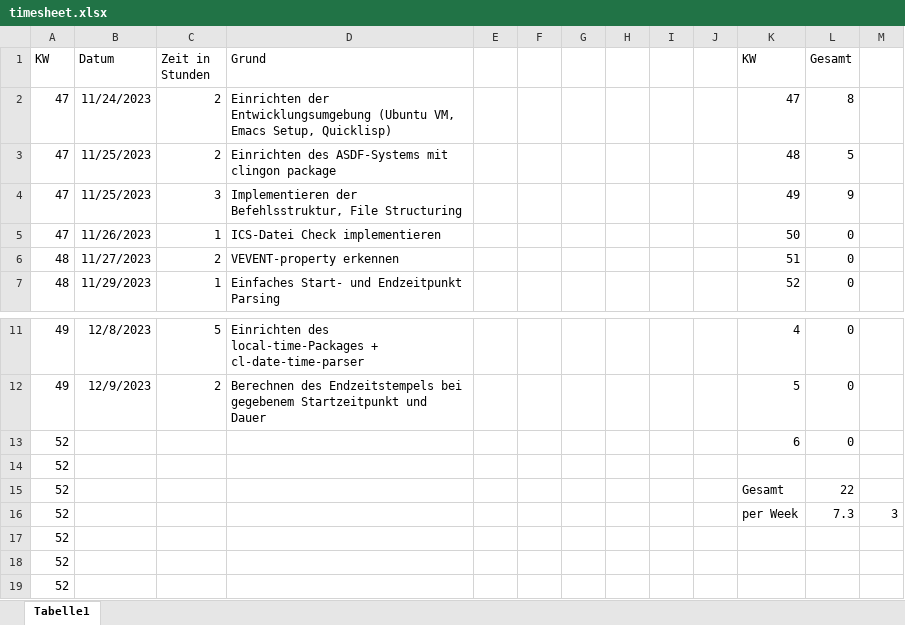
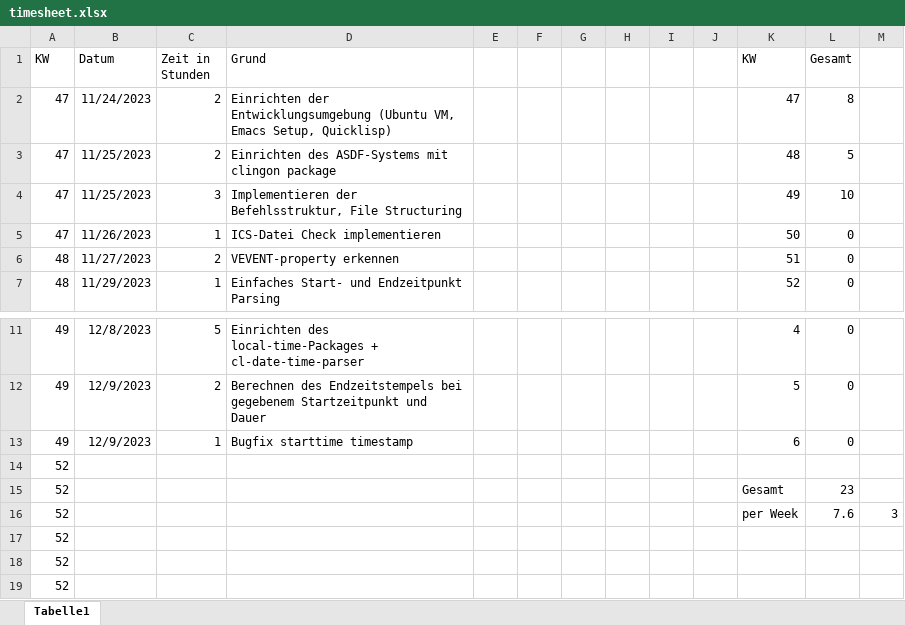
Before and after one commit to suptower/lisp-ical-cli, an Excel workbook: docs/timesheet/timesheet.xlsx, sheet Tabelle1, drawn as a sheet; only a part is shown, gaps mark what is left out; values as stored, in another font and other column widths than the file's, no borders; conditional formats not drawn; removed rows and columns are numbered as before the commit, all else as after; the diff names each change by its address in the sheet, - before the commit and + after, or states it on an @@ line.

Commit message:
chore(timesheet): updated timesheet

```diff
--- a/docs/timesheet/timesheet.xlsx (sheet Tabelle1)
+++ b/docs/timesheet/timesheet.xlsx (sheet Tabelle1)
-L4 (Gesamt): 9
+L4 (Gesamt): 10
-row 13: 52 |  |  |  |  |  |  |  |  |  | 6 | 0
+row 13: 49 | 12/9/2023 | 1 | Bugfix starttime timestamp |  |  |  |  |  |  | 6 | 0
-L15 (Gesamt): 22
+L15 (Gesamt): 23
-L16 (Gesamt): 7.3
+L16 (Gesamt): 7.6
```
